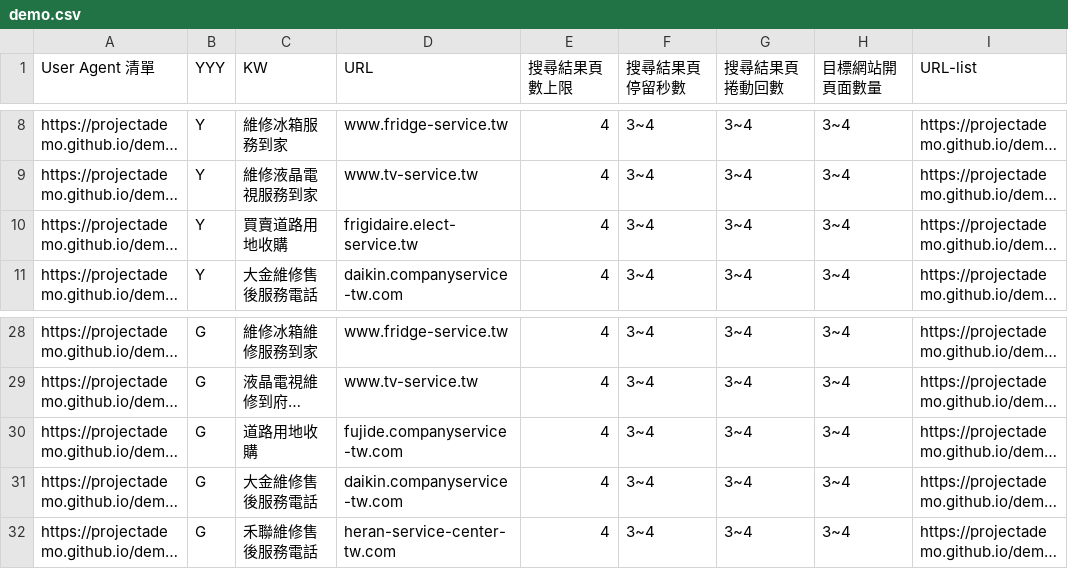
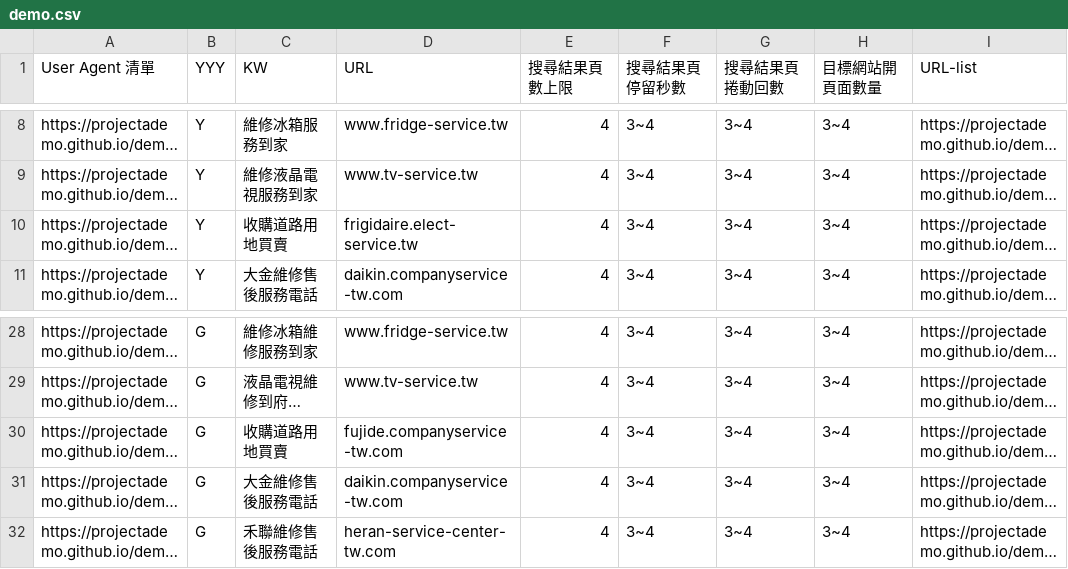
Before and after one commit to projectAdemo/demo, a CSV file: demo.csv, drawn as a sheet; only a part is shown, gaps mark what is left out; long unchanged cells end in …; the diff names each change by its address in the sheet, - before the commit and + after, or states it on an @@ line.

Commit message:
Update demo.csv

```diff
--- a/demo.csv
+++ b/demo.csv
-C10 (KW): 買賣道路用地收購
+C10 (KW): 收購道路用地買賣
-C30 (KW): 道路用地收購
+C30 (KW): 收購道路用地買賣
```
